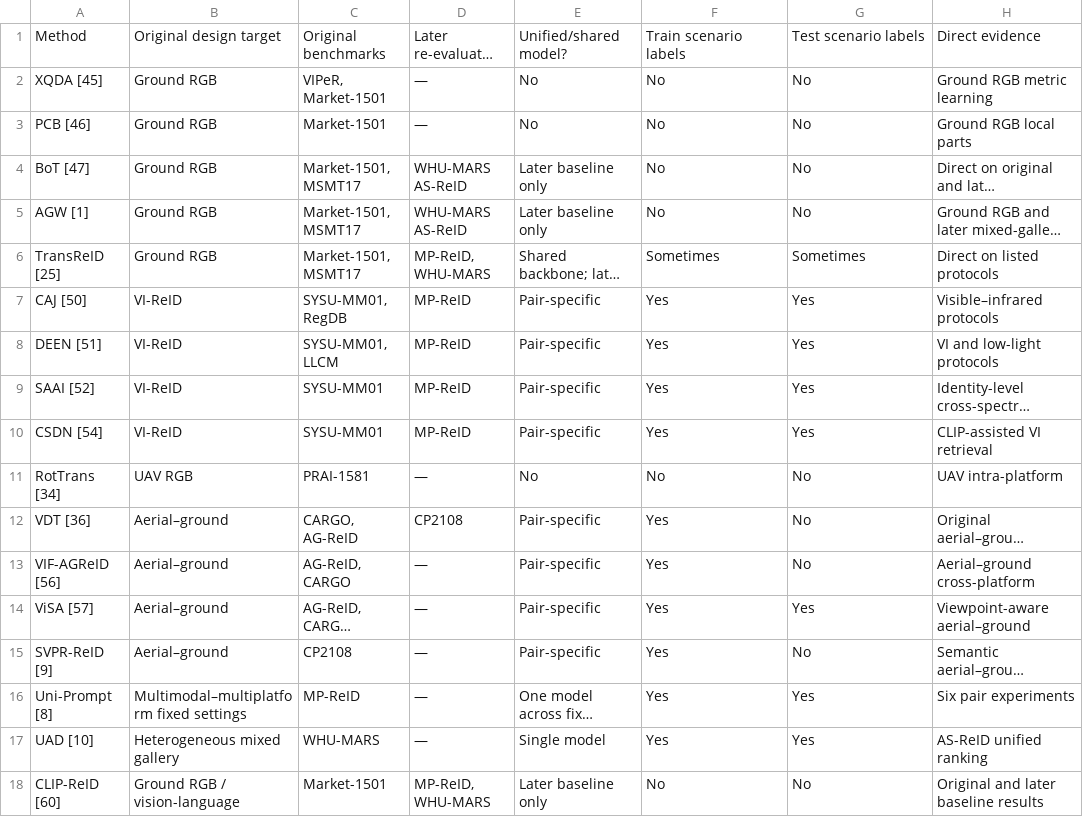
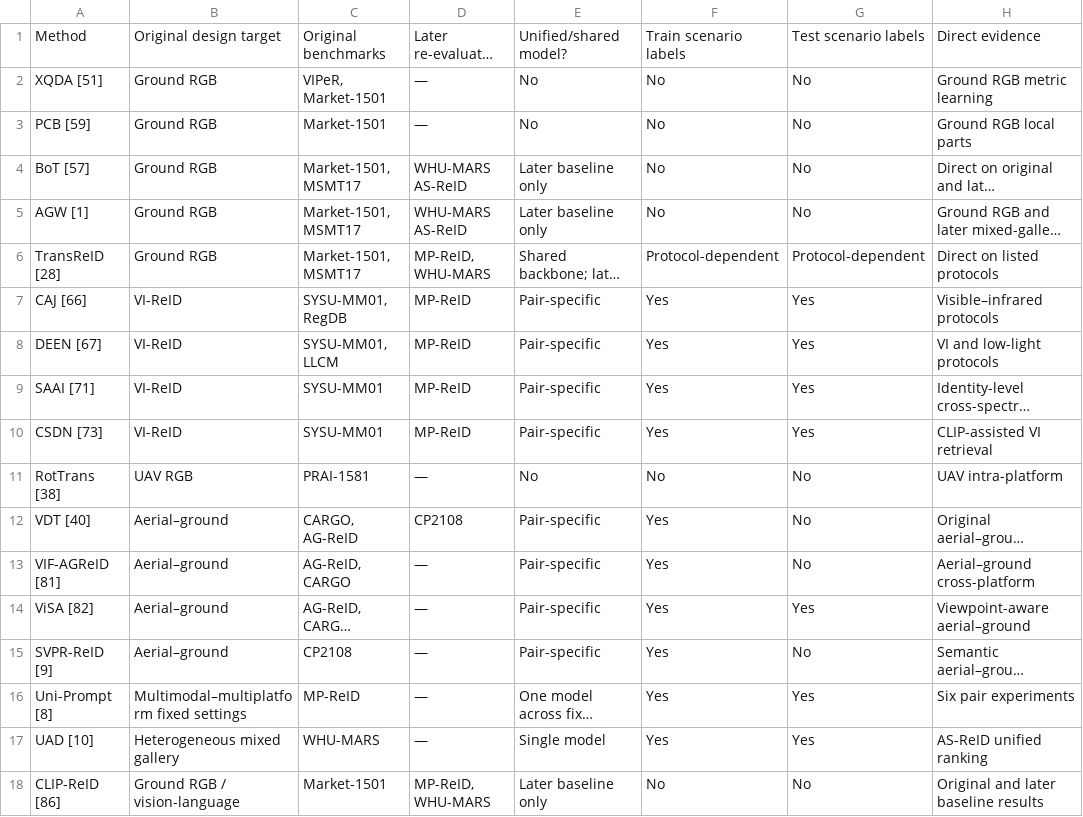
Before and after one commit to Trans1010/person-reid-datasets-methods-protocols, a CSV file: tables/appendix-b-method-evidence.csv, drawn as a sheet; only a part is shown; long unchanged cells end in …; the diff names each change by its address in the sheet, - before the commit and + after, or states it on an @@ line.

```diff
--- a/tables/appendix-b-method-evidence.csv
+++ b/tables/appendix-b-method-evidence.csv
-A2: XQDA [45]
+A2: XQDA [51]
-A3: PCB [46]
+A3: PCB [59]
-A4: BoT [47]
+A4: BoT [57]
-A6: TransReID [25]
+A6: TransReID [28]
-F6: Sometimes
+F6: Protocol-dependent
-G6: Sometimes
+G6: Protocol-dependent
-A7: CAJ [50]
+A7: CAJ [66]
-A8: DEEN [51]
+A8: DEEN [67]
-A9: SAAI [52]
+A9: SAAI [71]
-A10: CSDN [54]
+A10: CSDN [73]
-A11: RotTrans [34]
+A11: RotTrans [38]
-A12: VDT [36]
+A12: VDT [40]
-A13: VIF-AGReID [56]
+A13: VIF-AGReID [81]
-A14: ViSA [57]
+A14: ViSA [82]
-A18: CLIP-ReID [60]
+A18: CLIP-ReID [86]
```
Also changed, not shown: evidence/source-manifest.csv, tables/appendix-a-datasets.csv, 8 other files.
